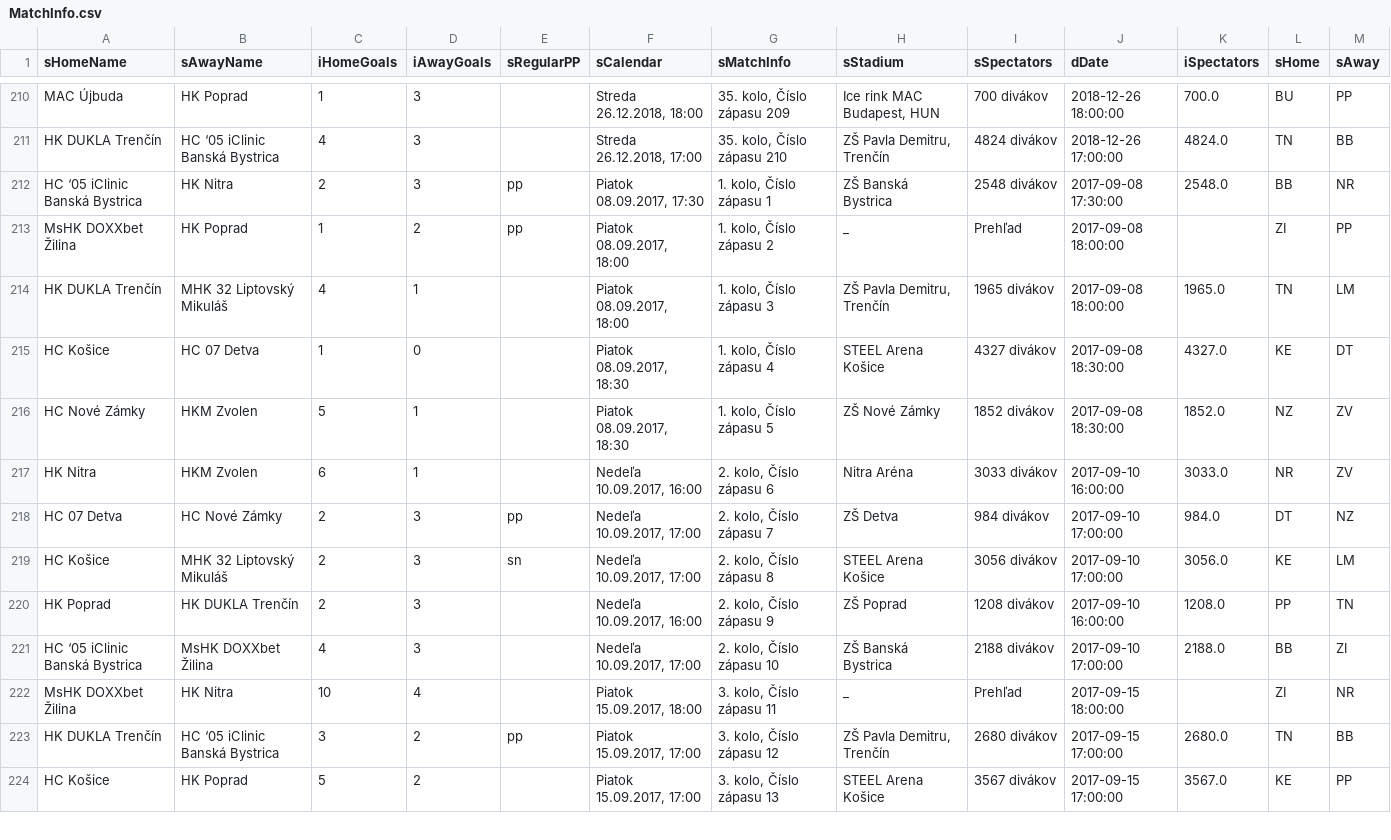
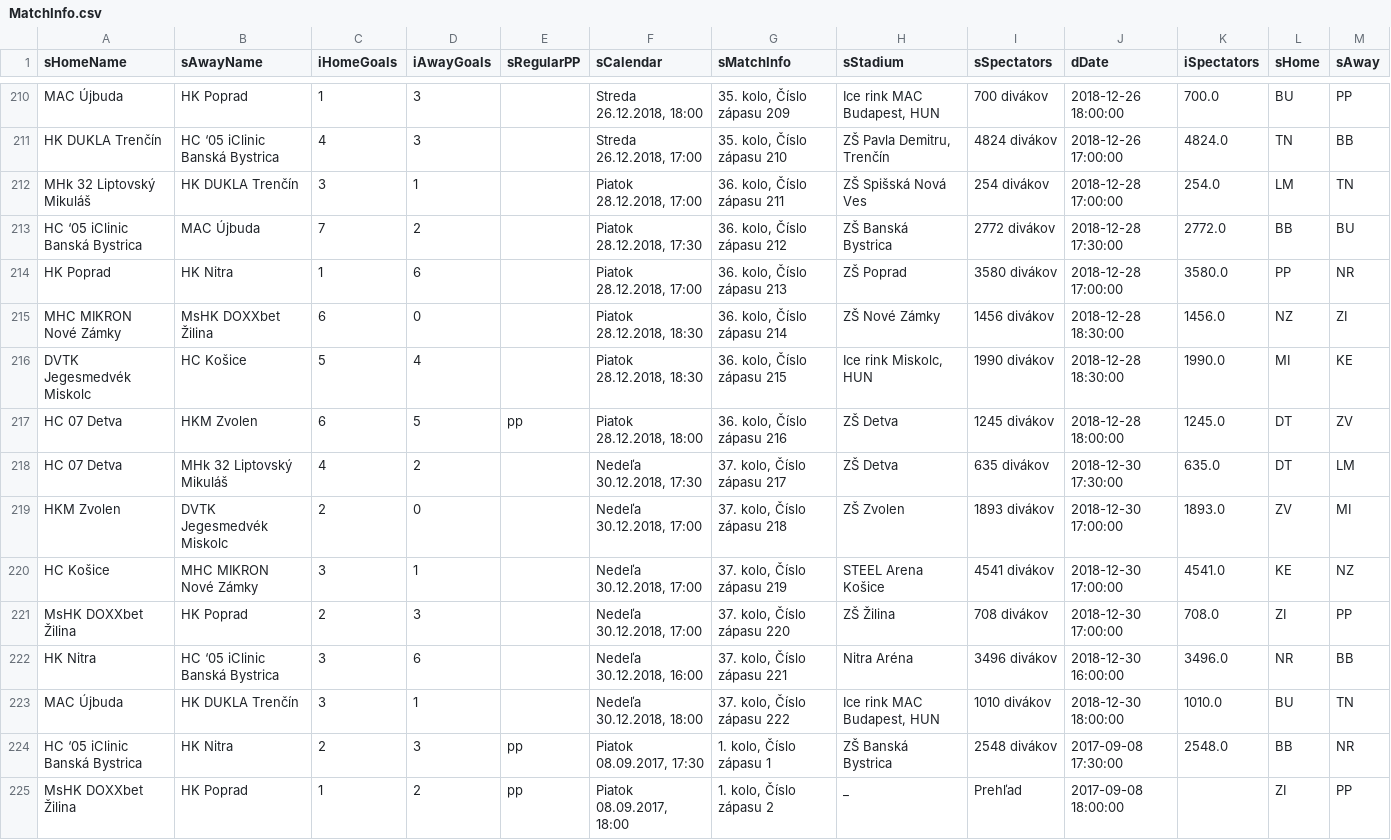
Before and after one commit to sskorna/tipsport_attendance, a CSV file: MatchInfo.csv, drawn as a sheet; only a part is shown, gaps mark what is left out; the shorter side is filled out with more unchanged rows.

```diff
--- a/MatchInfo.csv
+++ b/MatchInfo.csv
@@ -211,2 +211,14 @@ MAC Újbuda ,HK Poprad,1,3,," Streda 26.12.2018, 18:00"," 35. kolo, Číslo záp
 HK DUKLA Trenčín,HC ‘05 iClinic Banská Bystrica,4,3,," Streda 26.12.2018, 17:00"," 35. kolo, Číslo zápasu 210"," ZŠ Pavla Demitru, Trenčín", 4824 divákov,2018-12-26 17:00:00,4824.0,TN,BB
+MHk 32 Liptovský Mikuláš,HK DUKLA Trenčín,3,1,," Piatok 28.12.2018, 17:00"," 36. kolo, Číslo zápasu 211", ZŠ Spišská Nová Ves, 254 divákov,2018-12-28 17:00:00,254.0,LM,TN
+HC ‘05 iClinic Banská Bystrica,MAC Újbuda ,7,2,," Piatok 28.12.2018, 17:30"," 36. kolo, Číslo zápasu 212", ZŠ Banská Bystrica, 2772 divákov,2018-12-28 17:30:00,2772.0,BB,BU
+HK Poprad,HK Nitra,1,6,," Piatok 28.12.2018, 17:00"," 36. kolo, Číslo zápasu 213", ZŠ Poprad, 3580 divákov,2018-12-28 17:00:00,3580.0,PP,NR
+MHC MIKRON Nové Zámky ,MsHK DOXXbet Žilina,6,0,," Piatok 28.12.2018, 18:30"," 36. kolo, Číslo zápasu 214", ZŠ Nové Zámky, 1456 divákov,2018-12-28 18:30:00,1456.0,NZ,ZI
+DVTK Jegesmedvék Miskolc,HC Košice,5,4,," Piatok 28.12.2018, 18:30"," 36. kolo, Číslo zápasu 215"," Ice rink Miskolc, HUN", 1990 divákov,2018-12-28 18:30:00,1990.0,MI,KE
+HC 07 Detva ,HKM Zvolen,6,5,pp," Piatok 28.12.2018, 18:00"," 36. kolo, Číslo zápasu 216", ZŠ Detva, 1245 divákov,2018-12-28 18:00:00,1245.0,DT,ZV
+HC 07 Detva ,MHk 32 Liptovský Mikuláš,4,2,," Nedeľa 30.12.2018, 17:30"," 37. kolo, Číslo zápasu 217", ZŠ Detva, 635 divákov,2018-12-30 17:30:00,635.0,DT,LM
+HKM Zvolen,DVTK Jegesmedvék Miskolc,2,0,," Nedeľa 30.12.2018, 17:00"," 37. kolo, Číslo zápasu 218", ZŠ Zvolen, 1893 divákov,2018-12-30 17:00:00,1893.0,ZV,MI
+HC Košice,MHC MIKRON Nové Zámky ,3,1,," Nedeľa 30.12.2018, 17:00"," 37. kolo, Číslo zápasu 219", STEEL Arena Košice, 4541 divákov,2018-12-30 17:00:00,4541.0,KE,NZ
+MsHK DOXXbet Žilina,HK Poprad,2,3,," Nedeľa 30.12.2018, 17:00"," 37. kolo, Číslo zápasu 220", ZŠ Žilina, 708 divákov,2018-12-30 17:00:00,708.0,ZI,PP
+HK Nitra,HC ‘05 iClinic Banská Bystrica,3,6,," Nedeľa 30.12.2018, 16:00"," 37. kolo, Číslo zápasu 221", Nitra Aréna, 3496 divákov,2018-12-30 16:00:00,3496.0,NR,BB
+MAC Újbuda ,HK DUKLA Trenčín,3,1,," Nedeľa 30.12.2018, 18:00"," 37. kolo, Číslo zápasu 222"," Ice rink MAC Budapest, HUN", 1010 divákov,2018-12-30 18:00:00,1010.0,BU,TN
 HC ‘05 iClinic Banská Bystrica,HK Nitra,2,3,pp," Piatok 08.09.2017, 17:30"," 1. kolo, Číslo zápasu 1", ZŠ Banská Bystrica, 2548 divákov,2017-09-08 17:30:00,2548.0,BB,NR
```
Also changed, not shown: MatchInfoCum.csv.
